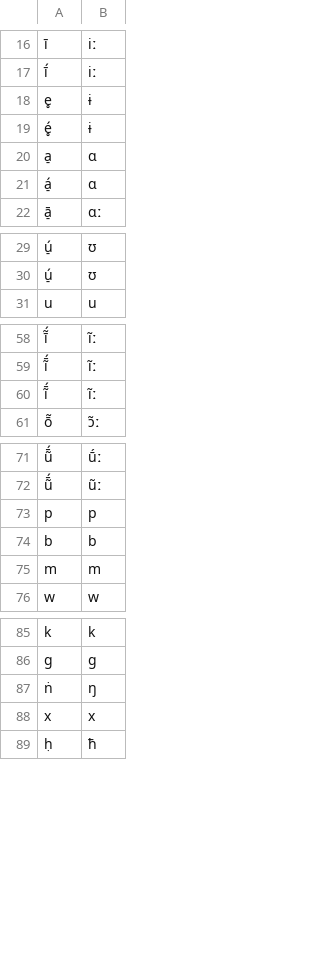
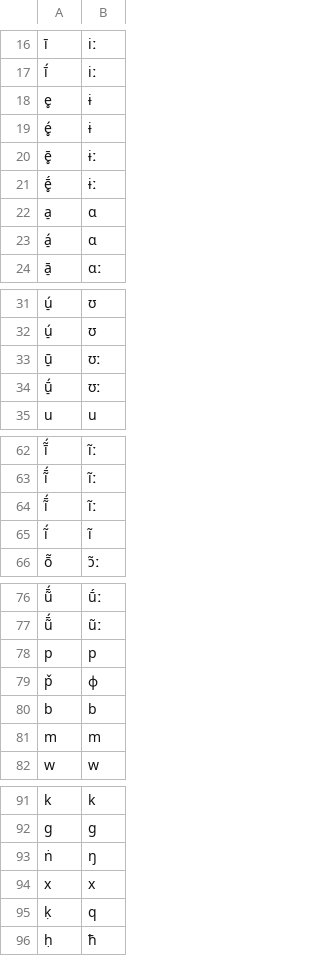
Before and after one commit to MottaAM/koch-grunberg, a TSV file: raw/preprocess-sounds.tsv, drawn as a sheet; only a part is shown, gaps mark what is left out; the diff names each change by its address in the sheet, - before the commit and + after, or states it on an @@ line.

Commit message:
Added more graphemes

```diff
--- a/raw/preprocess-sounds.tsv
+++ b/raw/preprocess-sounds.tsv
+row 20: ē̥ | ɨː
+row 21: ḗ̥ | ɨː
+row 33: ū̠ | ʊː
+row 34: ū̠́ | ʊː
+row 65: ĩ́ | ĩ
+row 79: p̌ | ɸ
+row 95: ḳ | q
```
